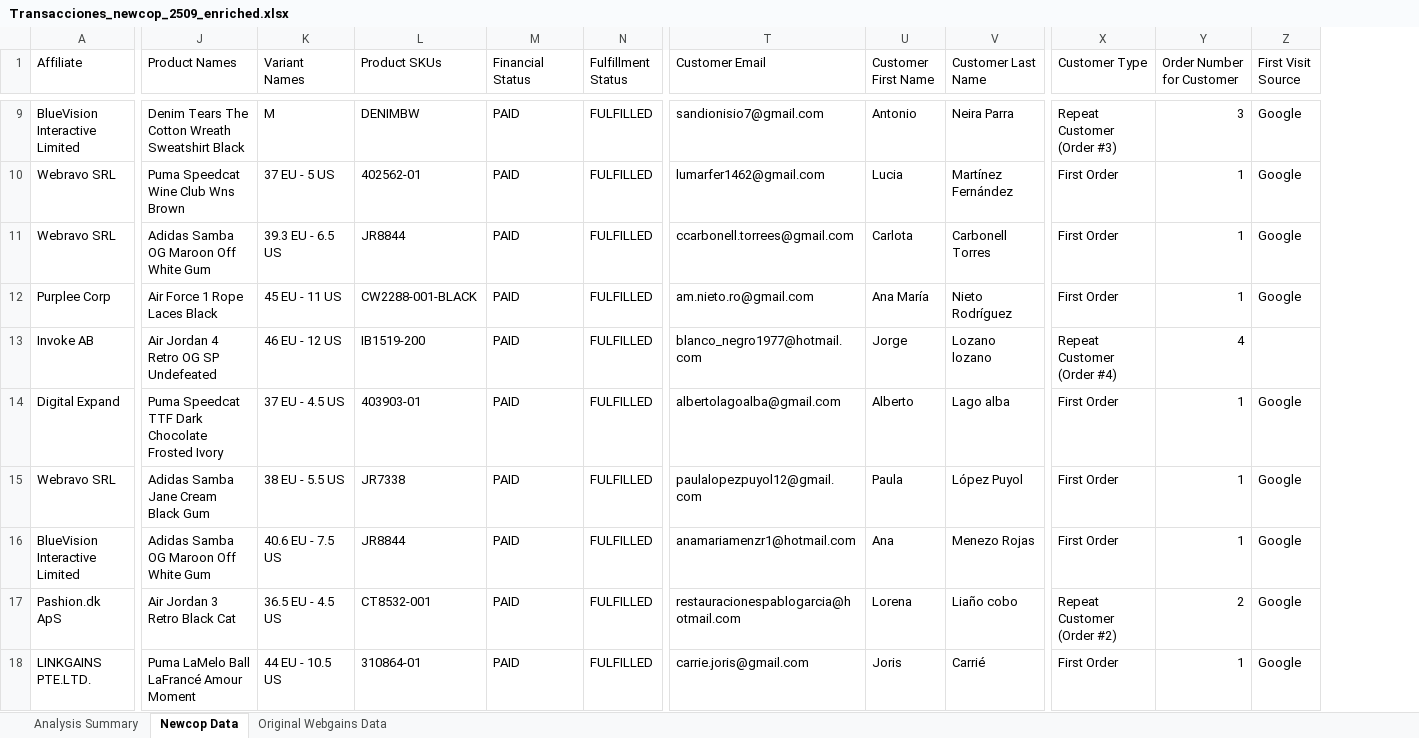
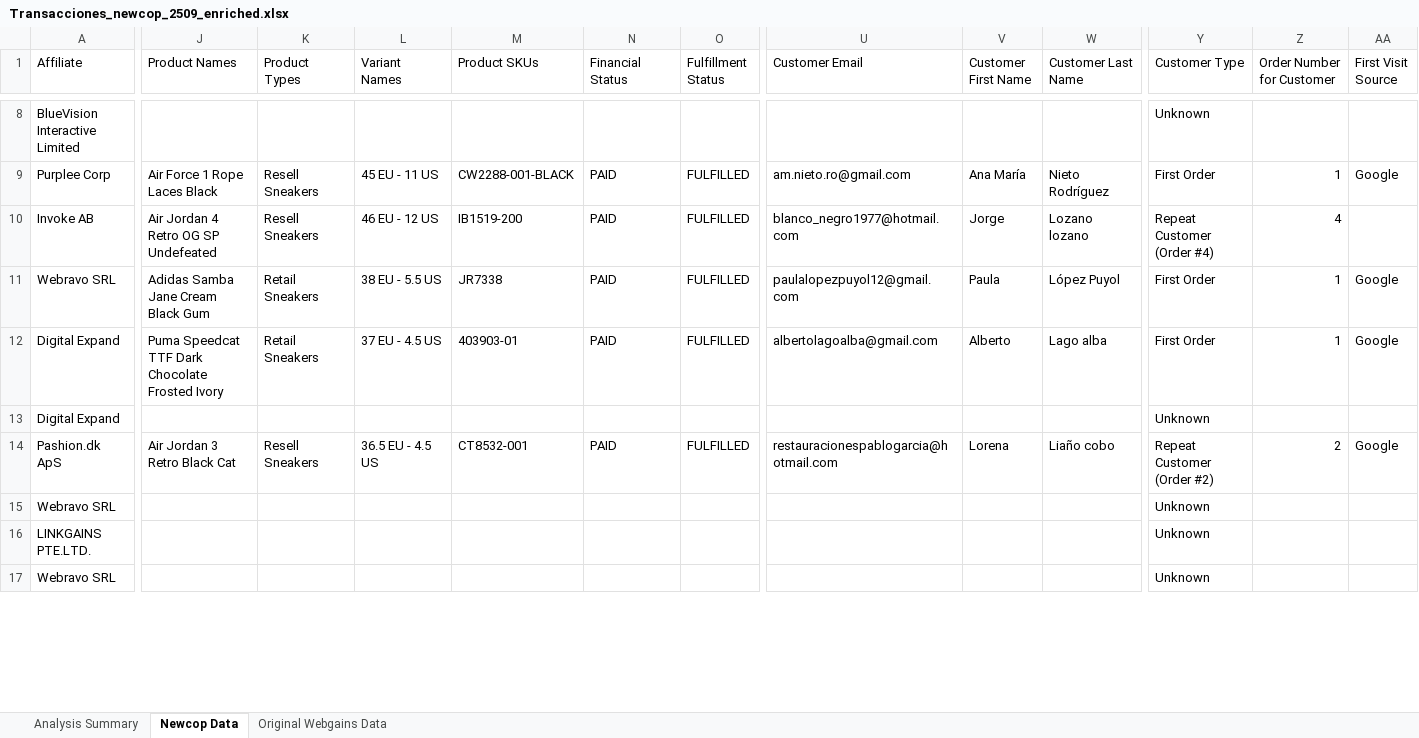
Before and after one commit to jiaxiangcheng/newcop-tools, an Excel workbook: scripts/generate_report_from_webgains/enriched_webgains_reports/Transacciones_newcop_2509_enriched.xlsx, sheet Newcop Data, drawn as a sheet; only a part is shown, gaps mark what is left out; values as stored, in another font and other column widths than the file's, no cell formats; removed rows and columns are numbered as before the commit, all else as after; rows hold the shown columns only; the diff covers the shown part only; the diff names each change by its address in the sheet, - before the commit and + after, or states it on an @@ line.

```diff
--- a/scripts/generate_report_from_webgains/enriched_webgains_reports/Transacciones_newcop_2509_enriched.xlsx (sheet Newcop Data)
+++ b/scripts/generate_report_from_webgains/enriched_webgains_reports/Transacciones_newcop_2509_enriched.xlsx (sheet Newcop Data)
+column K (Product Types), rows 9-10: Resell Sneakers | Resell Sneakers; row 12: Retail Sneakers; row 14: Resell Sneakers
-J8 (Product Names): Denim Tears The Cotton Wreath Sweatshirt Black
+J8 (Product Names): (empty)
-L8 (Variant Names): M
+L8 (Variant Names): (empty)
-M8 (Product SKUs): DENIMBW
+M8 (Product SKUs): (empty)
-N8 (Financial Status): PAID
+N8 (Financial Status): (empty)
-O8 (Fulfillment Status): FULFILLED
+O8 (Fulfillment Status): (empty)
-U8 (Customer Email): sandionisio7@gmail.com
+U8 (Customer Email): (empty)
-V8 (Customer First Name): Antonio
+V8 (Customer First Name): (empty)
-W8 (Customer Last Name): Neira Parra
+W8 (Customer Last Name): (empty)
-Y8 (Customer Type): Repeat Customer (Order #3)
+Y8 (Customer Type): Unknown
-Z8 (Order Number for Customer): 3
+Z8 (Order Number for Customer): (empty)
-AA8 (First Visit Source): Google
+AA8 (First Visit Source): (empty)
-row 10: Webravo SRL | Puma Speedcat Wine Club Wns Brown | 37 EU - 5 US | 402562-01 | PAID | FULFILLED | lumarfer1462@gmail.com | Lucia | Martínez Fernández | First Order | 1 | Google
-row 11: Webravo SRL | Adidas Samba OG Maroon Off White Gum | 39.3 EU - 6.5 US | JR8844 | PAID | FULFILLED | ccarbonell.torrees@gmail.com | Carlota | Carbonell Torres | First Order | 1 | Google
@@ row 15 moved to row 11: Webravo SRL @@
-row 16: BlueVision Interactive Limited | Adidas Samba OG Maroon Off White Gum | 40.6 EU - 7.5 US | JR8844 | PAID | FULFILLED | anamariamenzr1@hotmail.com | Ana | Menezo Rojas | First Order | 1 | Google
+row 13: Digital Expand |  |  |  |  |  |  |  |  |  | Unknown
+row 15: Webravo SRL |  |  |  |  |  |  |  |  |  | Unknown
-J16 (Product Names): Puma LaMelo Ball LaFrancé Amour Moment
+J16 (Product Names): (empty)
-L16 (Variant Names): 44 EU - 10.5 US
+L16 (Variant Names): (empty)
-M16 (Product SKUs): 310864-01
+M16 (Product SKUs): (empty)
-N16 (Financial Status): PAID
+N16 (Financial Status): (empty)
-O16 (Fulfillment Status): FULFILLED
+O16 (Fulfillment Status): (empty)
-U16 (Customer Email): carrie.joris@gmail.com
+U16 (Customer Email): (empty)
-V16 (Customer First Name): Joris
+V16 (Customer First Name): (empty)
-W16 (Customer Last Name): Carrié
+W16 (Customer Last Name): (empty)
-Y16 (Customer Type): First Order
+Y16 (Customer Type): Unknown
-Z16 (Order Number for Customer): 1
+Z16 (Order Number for Customer): (empty)
-AA16 (First Visit Source): Google
+AA16 (First Visit Source): (empty)
+row 17: Webravo SRL |  |  |  |  |  |  |  |  |  | Unknown
```
Also changed, not shown: 14 added rows, 14 removed rows, 6 moved rows and 86 edited cells elsewhere in this sheet, sheet Analysis Summary, sheet Original Webgains Data, cell formats, scripts/generate_report_from_webgains/enriched_webgains_reports/Transacciones_Newcop_2604_enriched.xlsx, 10 other files.
